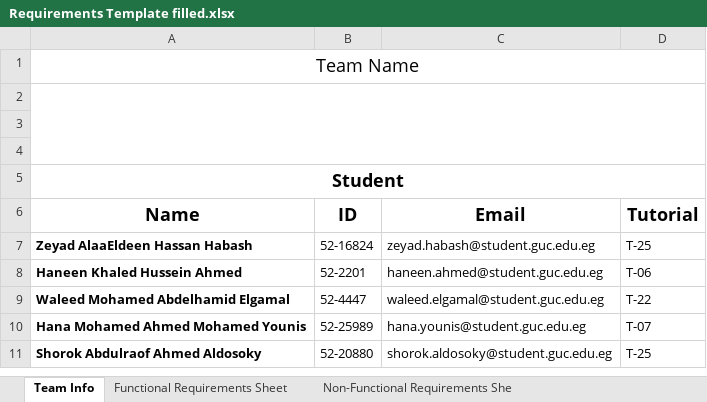
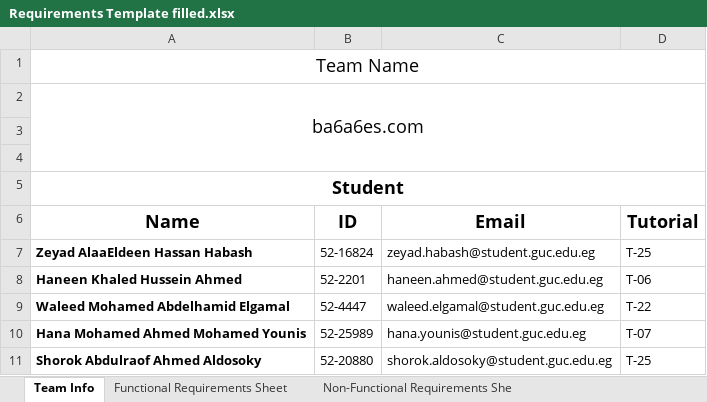
Before and after one commit to software-engineering-2023/ba6a6es.com, an Excel workbook: Requirements Template filled.xlsx, sheet Team Info, drawn as a sheet; values as stored, in another font and other column widths than the file's, no borders; charts and pictures not drawn; the diff names each change by its address in the sheet, - before the commit and + after, or states it on an @@ line.

Commit message:
added team name to sheet

```diff
--- a/Requirements Template filled.xlsx (sheet Team Info)
+++ b/Requirements Template filled.xlsx (sheet Team Info)
-A2 (Name): (empty)
+A2 (Name): ba6a6es.com
```
